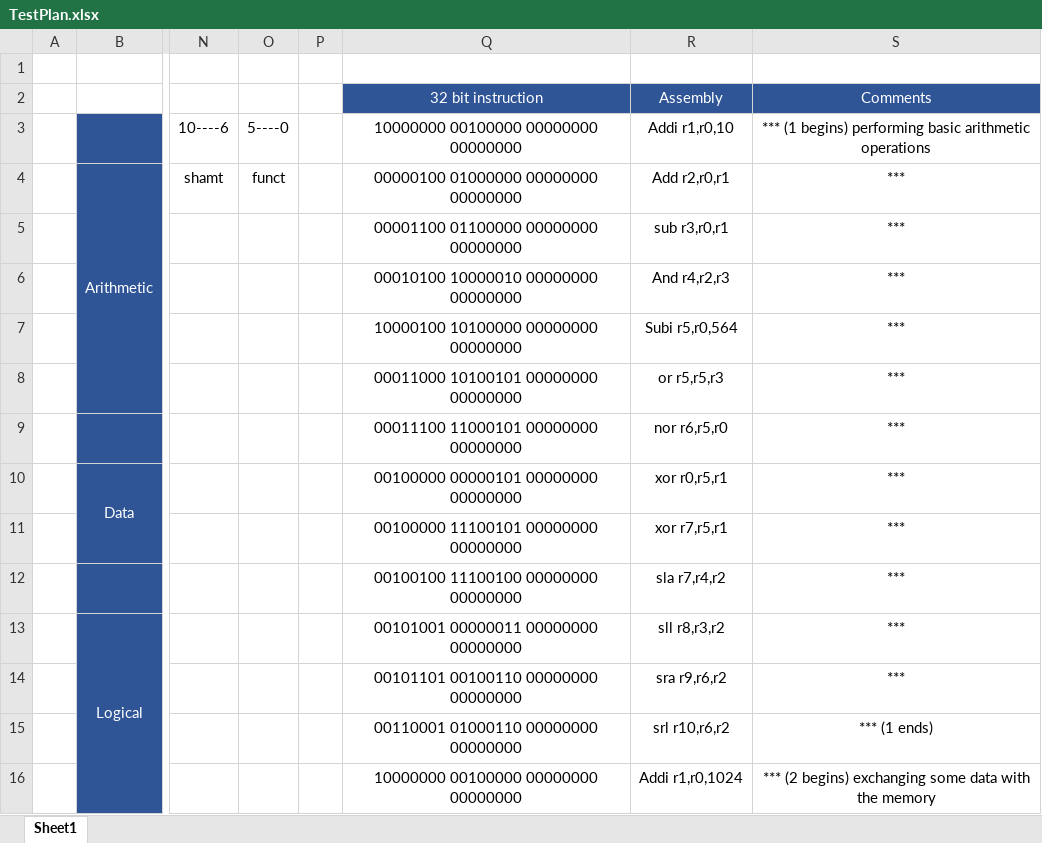
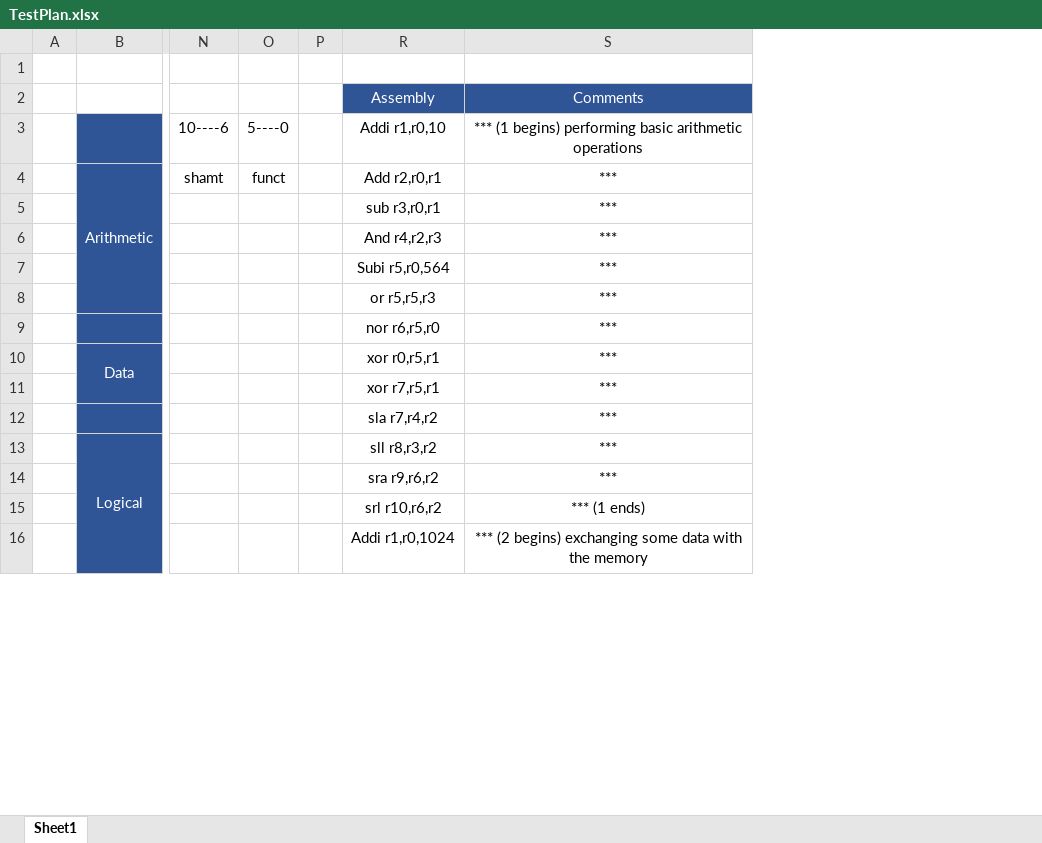
Before and after one commit to kamble7/SV_23_group8, an Excel workbook: TestPlan.xlsx, sheet Sheet1, drawn as a sheet; only a part is shown, gaps mark what is left out; values as stored, in another font and other column widths than the file's, no borders; the diff names each change by its address in the sheet, - before the commit and + after, or states it on an @@ line.

Commit message:
Add files via upload

```diff
--- a/TestPlan.xlsx (sheet Sheet1)
+++ b/TestPlan.xlsx (sheet Sheet1)
@@ column Q hidden, rows 2-16: 32 bit instruction | 10000000 00100000 00000000 00000000 | 00000100 01000000 00000000 00000000 | 00001100 01100000 00000000 00000000 | 00010100 10000010 00000000 00000000 | 10000100 10100000 00000000 00000000 | 00011000 10100101 00000000 00000000 | 00011100 11000101 00000000 00000000 | 00100000 00000101 00000000 00000000 | 00100000 11100101 00000000 00000000 | 00100100 11100100 00000000 00000000 | 00101001 00000011 00000000 00000000 | 00101101 00100110 00000000 00000000 | 00110001 01000110 00000000 00000000 | 10000000 00100000 00000000 00000000 @@
```
Also changed, not shown: hidden cells.
